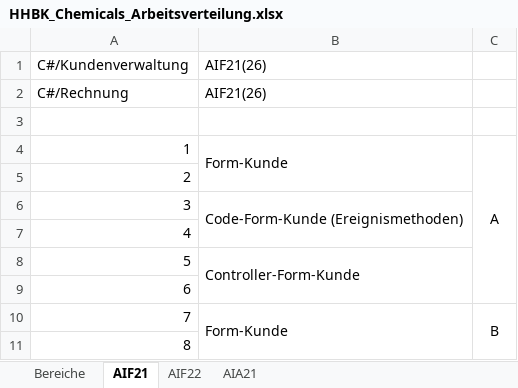
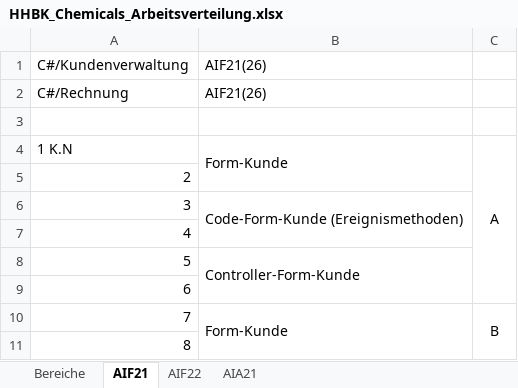
Before and after one commit to Toeller/HHBK_Chemicals, an Excel workbook: HHBK_Chemicals_Arbeitsverteilung.xlsx, sheet AIF21, drawn as a sheet; only a part is shown; values as stored, in another font and other column widths than the file's, no borders; the diff names each change by its address in the sheet, - before the commit and + after, or states it on an @@ line.

Commit message:
ArbeitsPaket übernommen K.N

```diff
--- a/HHBK_Chemicals_Arbeitsverteilung.xlsx (sheet AIF21)
+++ b/HHBK_Chemicals_Arbeitsverteilung.xlsx (sheet AIF21)
-A4: 1
+A4: 1 K.N
```
Also changed, not shown: 3 other files.
